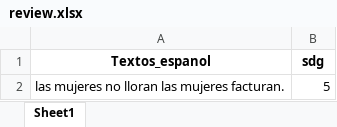
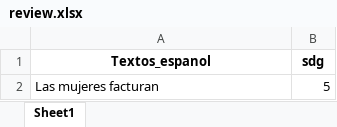
Before and after one commit to Lina-go/Proyecto1-ClasificacionTextos, an Excel workbook: API/Project/uploaded/review.xlsx, sheet Sheet1, drawn as a sheet; values as stored, in another font and other column widths than the file's, no borders; the diff names each change by its address in the sheet, - before the commit and + after, or states it on an @@ line.

```diff
--- a/API/Project/uploaded/review.xlsx (sheet Sheet1)
+++ b/API/Project/uploaded/review.xlsx (sheet Sheet1)
-A2 (Textos_espanol): las mujeres no lloran las mujeres facturan.
+A2 (Textos_espanol): Las mujeres facturan
```
Also changed, not shown: 2 other files.
